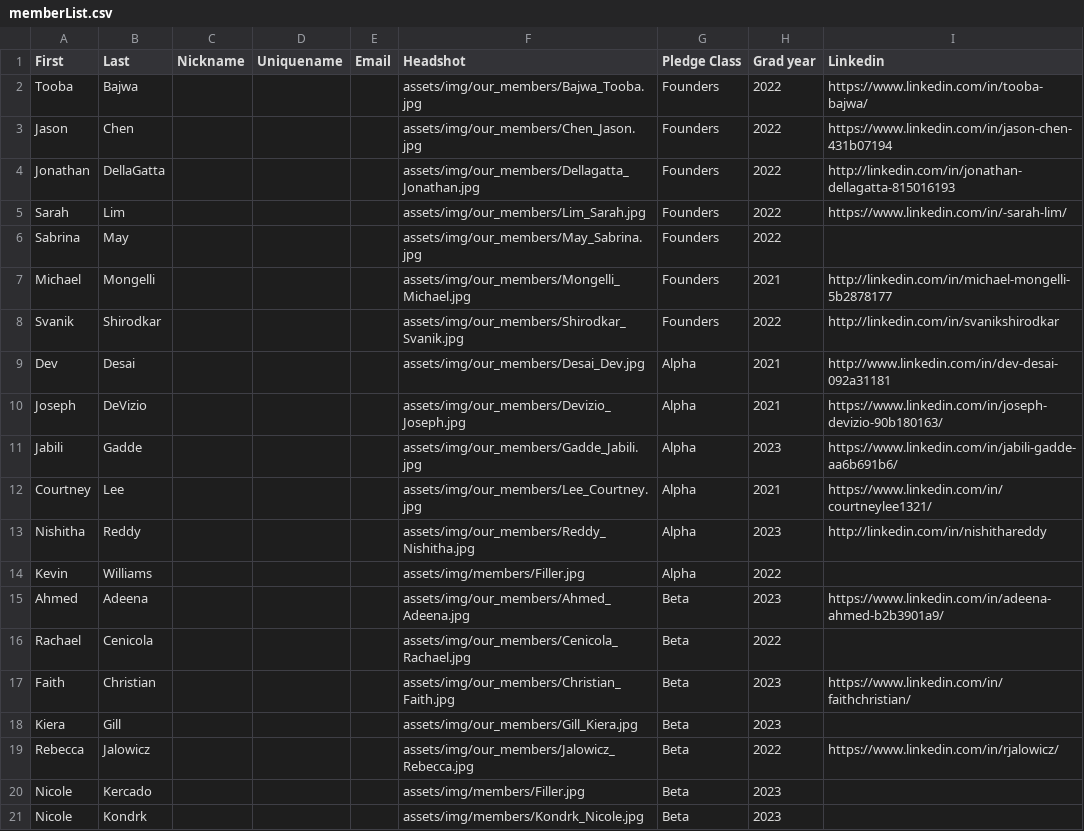
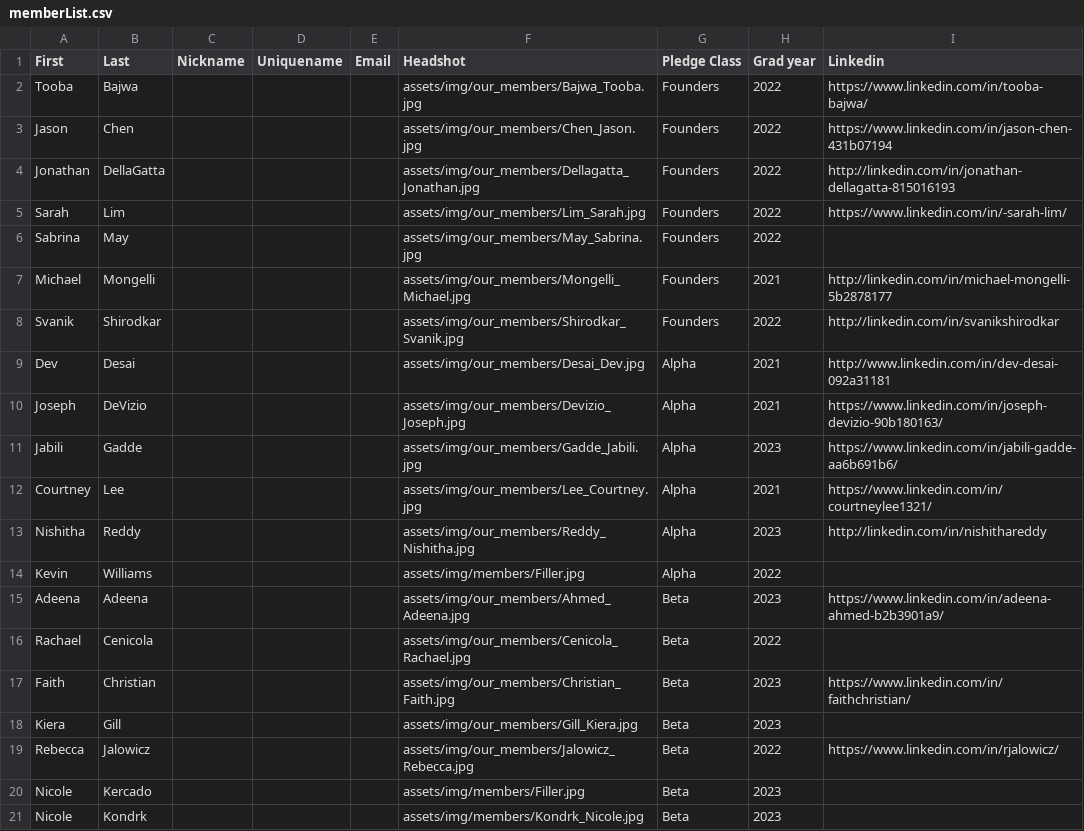
Before and after one commit to tcnjktp/ktp, a CSV file: assets/memberList.csv, drawn as a sheet.

Commit message:
Update memberList.csv

```diff
--- a/assets/memberList.csv
+++ b/assets/memberList.csv
@@ -14,3 +14,3 @@ Nishitha,Reddy,,,,assets/img/our_members/Reddy_Nishitha.jpg,Alpha,2023,http://li
 Kevin,Williams,,,,assets/img/members/Filler.jpg,Alpha,2022,
-Ahmed,Adeena,,,,assets/img/our_members/Ahmed_Adeena.jpg,Beta,2023,https://www.linkedin.com/in/adeena-ahmed-b2b3901a9/
+Adeena,Adeena,,,,assets/img/our_members/Ahmed_Adeena.jpg,Beta,2023,https://www.linkedin.com/in/adeena-ahmed-b2b3901a9/
 Rachael,Cenicola,,,,assets/img/our_members/Cenicola_Rachael.jpg,Beta,2022,
```
